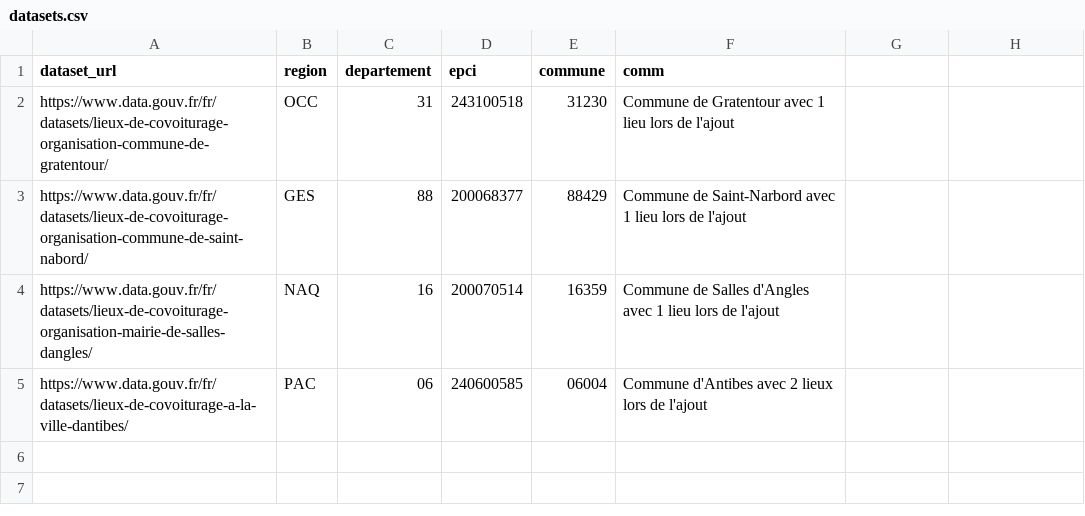
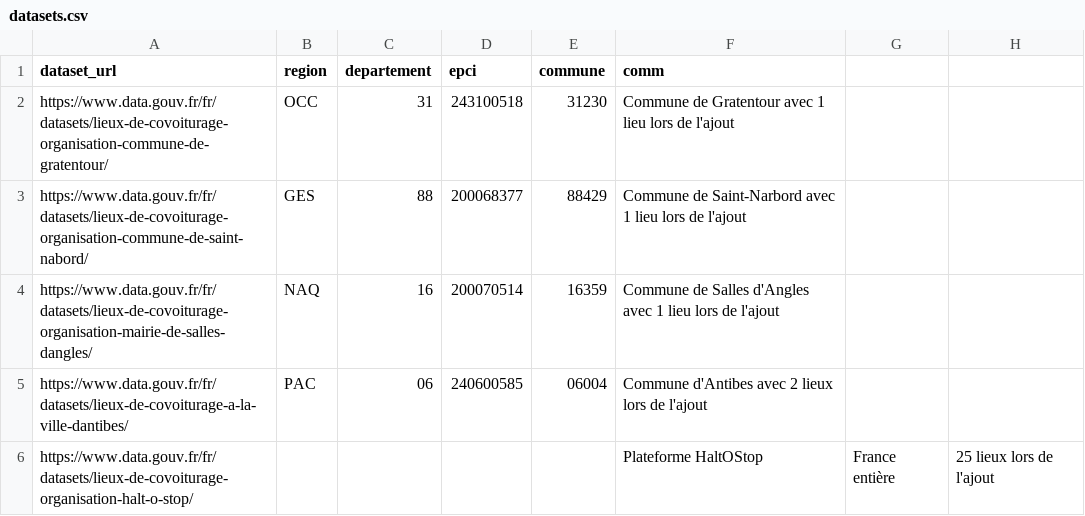
Before and after one commit to etalab/transport-base-nationale-covoiturage, a CSV file: datasets.csv, drawn as a sheet.

Commit message:
Ajout HaltOStop (#227)

```diff
--- a/datasets.csv
+++ b/datasets.csv
@@ -5 +5,2 @@ https://www.data.gouv.fr/fr/datasets/lieux-de-covoiturage-organisation-mairie-de
 https://www.data.gouv.fr/fr/datasets/lieux-de-covoiturage-a-la-ville-dantibes/,PAC,06,240600585,06004,Commune d'Antibes avec 2 lieux lors de l'ajout
+https://www.data.gouv.fr/fr/datasets/lieux-de-covoiturage-organisation-halt-o-stop/,,,,,Plateforme HaltOStop, France entière, 25 lieux lors de l'ajout
```
